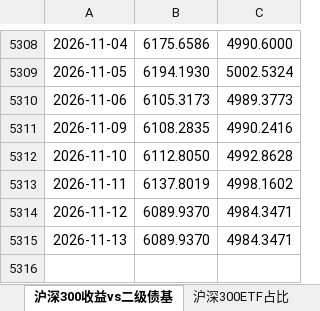
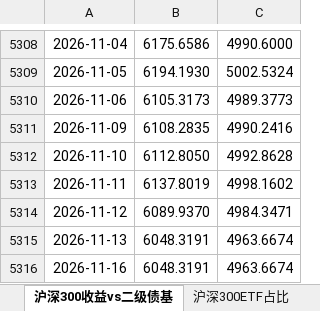
Before and after one commit to Jareddeng/memory-visualization-dashboard, an Excel workbook: edb_data/A股-总表.xlsx, sheet 沪深300收益vs二级债基, drawn as a sheet; only a part is shown, gaps mark what is left out; values as stored, in another font and other column widths than the file's, no borders; the diff names each change by its address in the sheet, - before the commit and + after, or states it on an @@ line.

```diff
--- a/edb_data/A股-总表.xlsx (sheet 沪深300收益vs二级债基)
+++ b/edb_data/A股-总表.xlsx (sheet 沪深300收益vs二级债基)
-B5315: 6089.9370
+B5315: 6048.3191
-C5315: 4984.3471
+C5315: 4963.6674
+row 5316: 2026-11-16 | 6048.3191 | 4963.6674
```
Also changed, not shown: sheet 期权实时成本, sheet 沪深300ETF占比, sheet A股拥挤度指标, sheet 中证1000年化基差, edb_data/A股-每日拥挤度数据.xlsx, edb_data/宏观-总表.xlsx, 10 other files.
